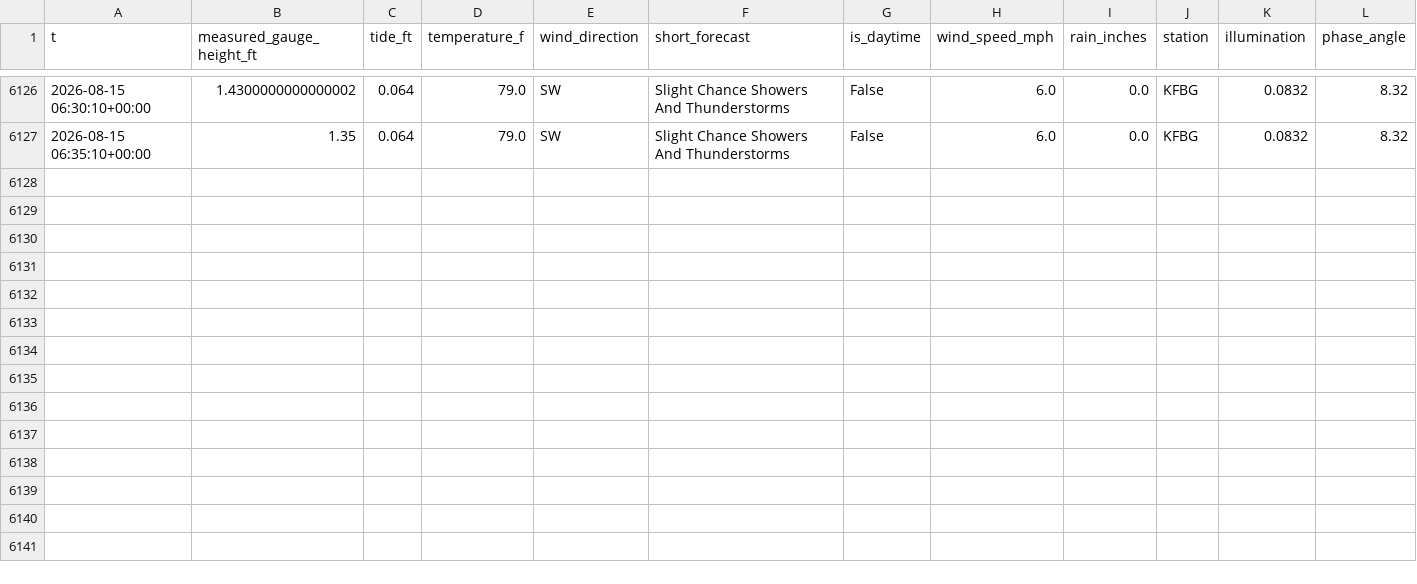
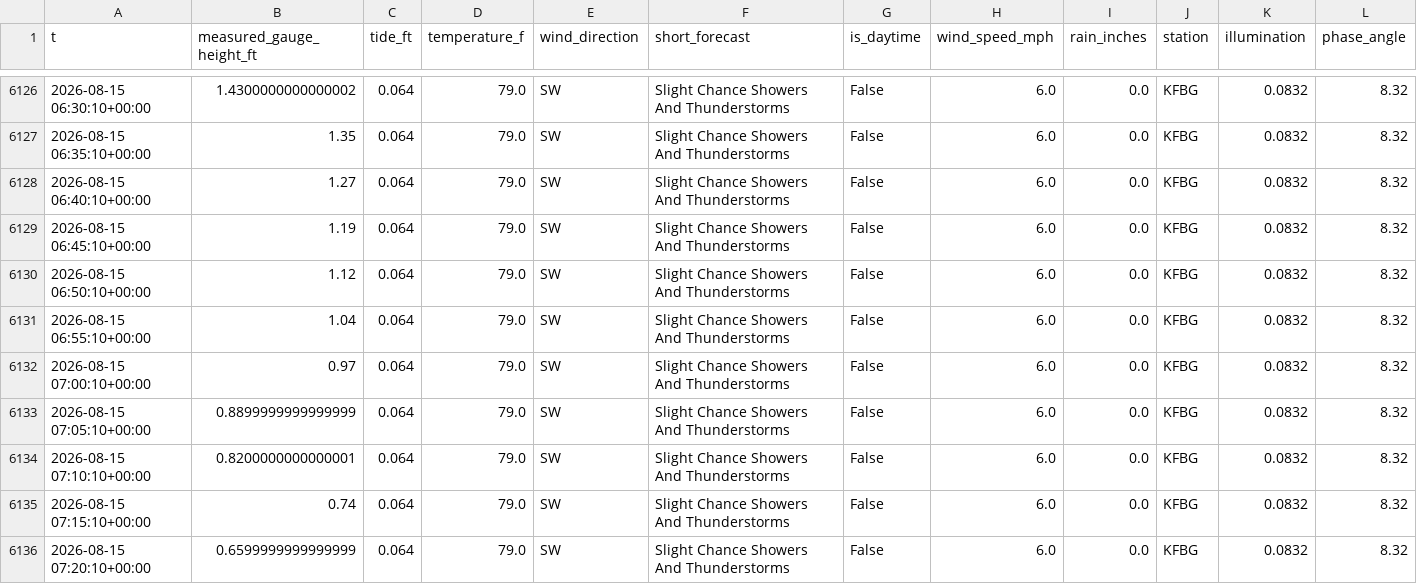
Before and after one commit to richardmhuse/do-not-hit-the-bridge-V2, a CSV file: data/processed/combined.csv, drawn as a sheet; only a part is shown, gaps mark what is left out; rows hold the shown columns only; the diff names each change by its address in the sheet, - before the commit and + after, or states it on an @@ line.

```diff
--- a/data/processed/combined.csv
+++ b/data/processed/combined.csv
+row 6128: 2026-08-15 06:40:10+00:00 | 1.27 | 0.064 | 79.0 | SW | Slight Chance Showers And Thunderstorms | False | 6.0 | 0.0 | KFBG | 0.0832 | 8.32
+row 6129: 2026-08-15 06:45:10+00:00 | 1.19 | 0.064 | 79.0 | SW | Slight Chance Showers And Thunderstorms | False | 6.0 | 0.0 | KFBG | 0.0832 | 8.32
+row 6130: 2026-08-15 06:50:10+00:00 | 1.12 | 0.064 | 79.0 | SW | Slight Chance Showers And Thunderstorms | False | 6.0 | 0.0 | KFBG | 0.0832 | 8.32
+row 6131: 2026-08-15 06:55:10+00:00 | 1.04 | 0.064 | 79.0 | SW | Slight Chance Showers And Thunderstorms | False | 6.0 | 0.0 | KFBG | 0.0832 | 8.32
+row 6132: 2026-08-15 07:00:10+00:00 | 0.97 | 0.064 | 79.0 | SW | Slight Chance Showers And Thunderstorms | False | 6.0 | 0.0 | KFBG | 0.0832 | 8.32
+row 6133: 2026-08-15 07:05:10+00:00 | 0.8899999999999999 | 0.064 | 79.0 | SW | Slight Chance Showers And Thunderstorms | False | 6.0 | 0.0 | KFBG | 0.0832 | 8.32
+row 6134: 2026-08-15 07:10:10+00:00 | 0.8200000000000001 | 0.064 | 79.0 | SW | Slight Chance Showers And Thunderstorms | False | 6.0 | 0.0 | KFBG | 0.0832 | 8.32
+row 6135: 2026-08-15 07:15:10+00:00 | 0.74 | 0.064 | 79.0 | SW | Slight Chance Showers And Thunderstorms | False | 6.0 | 0.0 | KFBG | 0.0832 | 8.32
+row 6136: 2026-08-15 07:20:10+00:00 | 0.6599999999999999 | 0.064 | 79.0 | SW | Slight Chance Showers And Thunderstorms | False | 6.0 | 0.0 | KFBG | 0.0832 | 8.32
```
Also changed, not shown: data/processed/forecast.csv, data/raw/lunar.csv, 37 other files.
